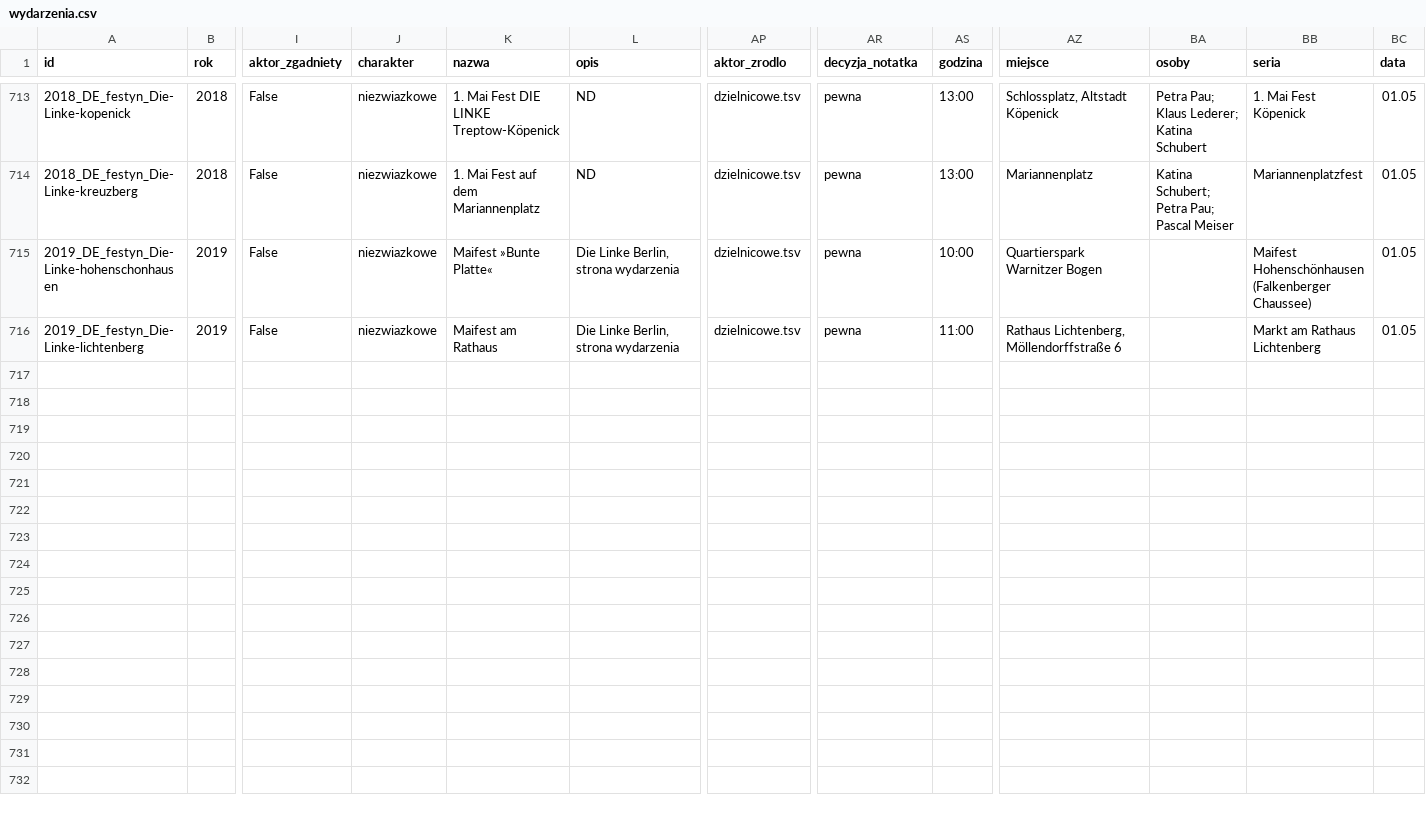
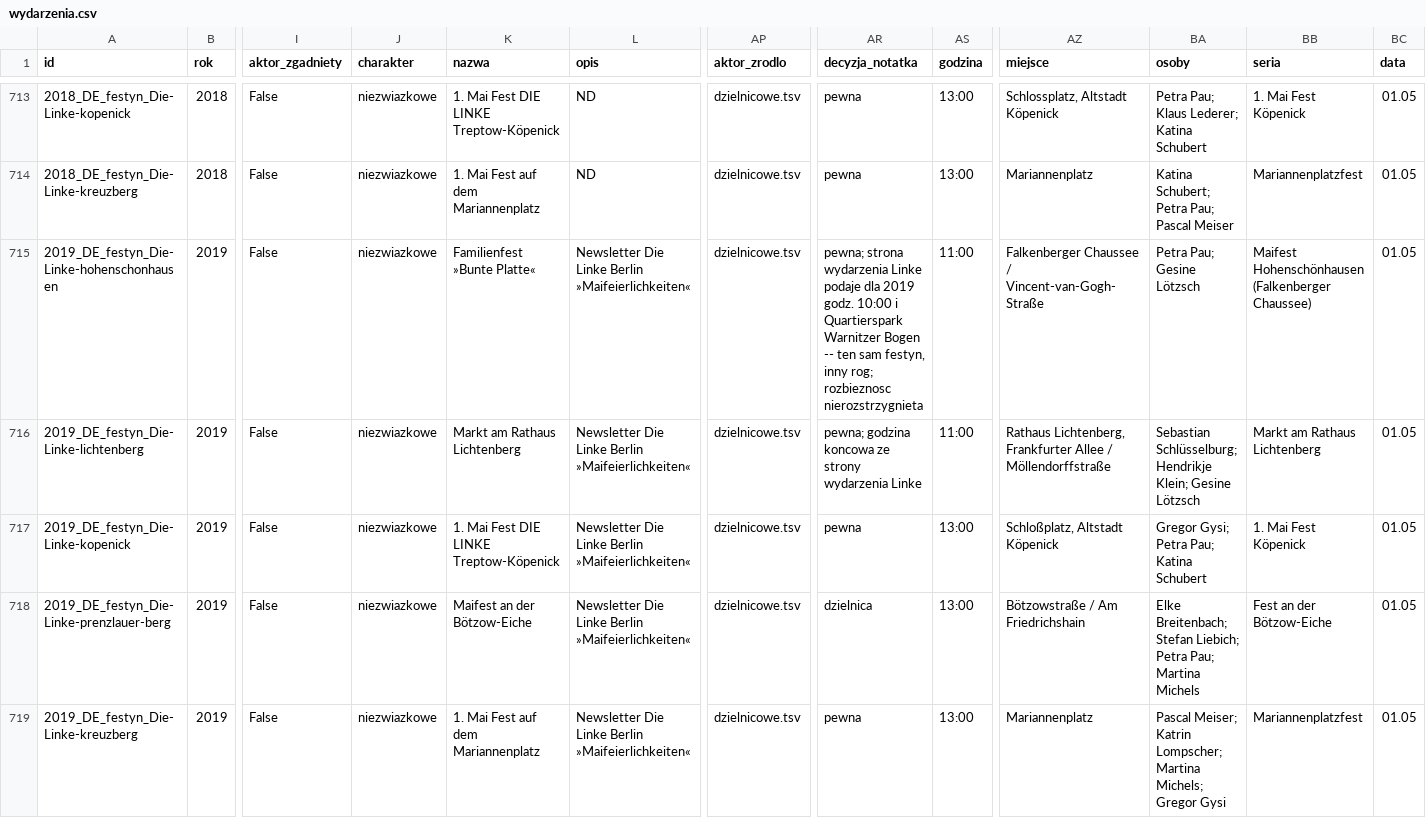
Before and after one commit to paweldow1/1.-Maja, a CSV file: pipeline/output/wydarzenia.csv, drawn as a sheet; only a part is shown, gaps mark what is left out; rows hold the shown columns only; the diff names each change by its address in the sheet, - before the commit and + after, or states it on an @@ line.

```diff
--- a/pipeline/output/wydarzenia.csv
+++ b/pipeline/output/wydarzenia.csv
-K715 (nazwa): Maifest »Bunte Platte«
+K715 (nazwa): Familienfest »Bunte Platte«
-L715:L716 (opis): Die Linke Berlin, strona wydarzenia
+L715:L716 (opis): Newsletter Die Linke Berlin »Maifeierlichkeiten«
-AR715 (decyzja_notatka): pewna
+AR715 (decyzja_notatka): pewna; strona wydarzenia Linke podaje dla 2019 godz. 10:00 i Quartierspark Warnitzer Bogen -- ten sam festyn, inny rog; rozbieznosc nierozstrzygnieta
-AS715 (godzina): 10:00
+AS715 (godzina): 11:00
-AZ715 (miejsce): Quartierspark Warnitzer Bogen
+AZ715 (miejsce): Falkenberger Chaussee / Vincent-van-Gogh-Straße
-BA715 (osoby): (empty)
+BA715 (osoby): Petra Pau; Gesine Lötzsch
-K716 (nazwa): Maifest am Rathaus
+K716 (nazwa): Markt am Rathaus Lichtenberg
-AR716 (decyzja_notatka): pewna
+AR716 (decyzja_notatka): pewna; godzina koncowa ze strony wydarzenia Linke
-AZ716 (miejsce): Rathaus Lichtenberg, Möllendorffstraße 6
+AZ716 (miejsce): Rathaus Lichtenberg, Frankfurter Allee / Möllendorffstraße
-BA716 (osoby): (empty)
+BA716 (osoby): Sebastian Schlüsselburg; Hendrikje Klein; Gesine Lötzsch
+row 717: 2019_DE_festyn_Die-Linke-kopenick | 2019 | False | niezwiazkowe | 1. Mai Fest DIE LINKE Treptow-Köpenick | Newsletter Die Linke Berlin »Maifeierlichkeiten« | dzielnicowe.tsv | pewna | 13:00 | Schloßplatz, Altstadt Köpenick | Gregor Gysi; Petra Pau; Katina Schubert | 1. Mai Fest Köpenick | 01.05
+row 718: 2019_DE_festyn_Die-Linke-prenzlauer-berg | 2019 | False | niezwiazkowe | Maifest an der Bötzow-Eiche | Newsletter Die Linke Berlin »Maifeierlichkeiten« | dzielnicowe.tsv | dzielnica | 13:00 | Bötzowstraße / Am Friedrichshain | Elke Breitenbach; Stefan Liebich; Petra Pau; Martina Michels | Fest an der Bötzow-Eiche | 01.05
+row 719: 2019_DE_festyn_Die-Linke-kreuzberg | 2019 | False | niezwiazkowe | 1. Mai Fest auf dem Mariannenplatz | Newsletter Die Linke Berlin »Maifeierlichkeiten« | dzielnicowe.tsv | pewna | 13:00 | Mariannenplatz | Pascal Meiser; Katrin Lompscher; Martina Michels; Gregor Gysi | Mariannenplatzfest | 01.05
```
Also changed, not shown: pipeline/input/dzielnicowe.tsv, pipeline/output/pokrycie_dzielnic_DE.csv, 7 other files.
